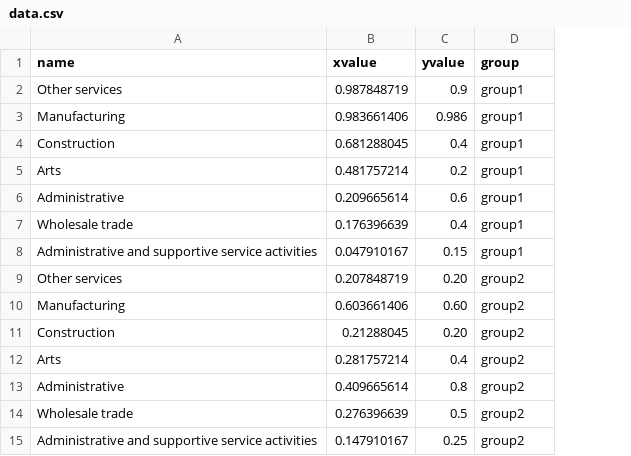
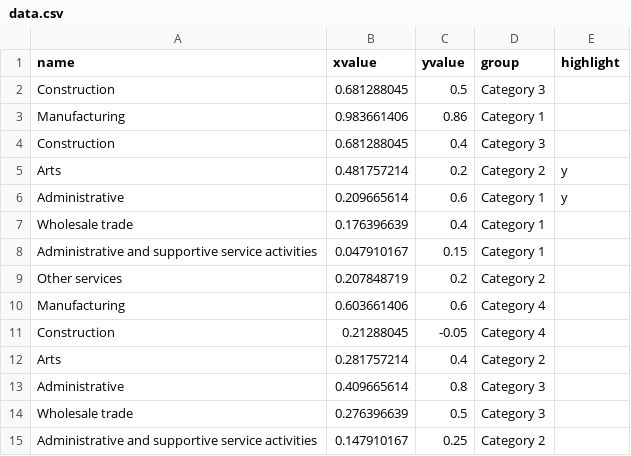
Before and after one commit to ONSvisual/Charts, a CSV file: scatter-plot/data.csv, drawn as a sheet; removed rows and columns are numbered as before the commit, all else as after; the diff names each change by its address in the sheet, - before the commit and + after, or states it on an @@ line.

Commit message:
scatter plot example data

```diff
--- a/scatter-plot/data.csv
+++ b/scatter-plot/data.csv
+column E (highlight), rows 5-6: y | y
-row 2: Other services | 0.987848719 | 0.9 | group1
+row 2: Construction | 0.681288045 | 0.5 | Category 3
-C3 (yvalue): 0.986
+C3 (yvalue): 0.86
-D3 (group): group1
+D3 (group): Category 1
-D4 (group): group1
+D4 (group): Category 3
-D5 (group): group1
+D5 (group): Category 2
-D6:D8 (group): group1
+D6:D8 (group): Category 1
-C9 (yvalue): 0.20
+C9 (yvalue): 0.2
-D9 (group): group2
+D9 (group): Category 2
-C10 (yvalue): 0.60
+C10 (yvalue): 0.6
-D10:D11 (group): group2
+D10:D11 (group): Category 4
-C11 (yvalue): 0.20
+C11 (yvalue): -0.05
-D12 (group): group2
+D12 (group): Category 2
-D13:D14 (group): group2
+D13:D14 (group): Category 3
-D15 (group): group2
+D15 (group): Category 2
```
